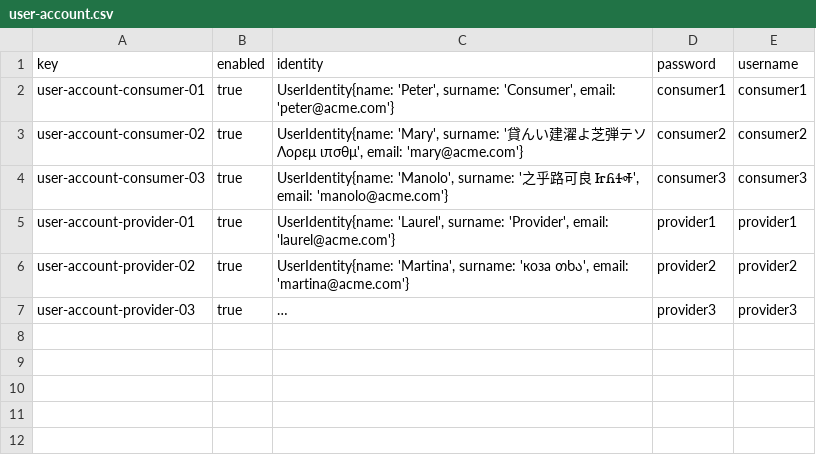
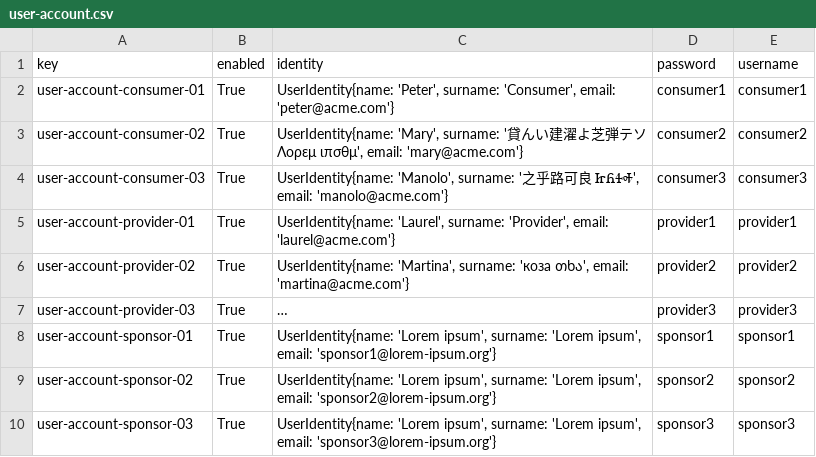
Before and after one commit to G063/Acme-Starters-C, a CSV file: src/main/resources/WEB-INF/data/sample/batch-01/user-account.csv, drawn as a sheet; long unchanged cells end in …; the diff names each change by its address in the sheet, - before the commit and + after, or states it on an @@ line.

```diff
--- a/src/main/resources/WEB-INF/data/sample/batch-01/user-account.csv
+++ b/src/main/resources/WEB-INF/data/sample/batch-01/user-account.csv
-B2:B7 (enabled): true
+B2:B7 (enabled): True
+row 8: user-account-sponsor-01 | True | UserIdentity{name: 'Lorem ipsum', surname: 'Lorem ipsum', email: 'sponsor1@lorem-ipsum.org'} | sponsor1 | sponsor1
+row 9: user-account-sponsor-02 | True | UserIdentity{name: 'Lorem ipsum', surname: 'Lorem ipsum', email: 'sponsor2@lorem-ipsum.org'} | sponsor2 | sponsor2
+row 10: user-account-sponsor-03 | True | UserIdentity{name: 'Lorem ipsum', surname: 'Lorem ipsum', email: 'sponsor3@lorem-ipsum.org'} | sponsor3 | sponsor3
```
Also changed, not shown: 10 other files.
